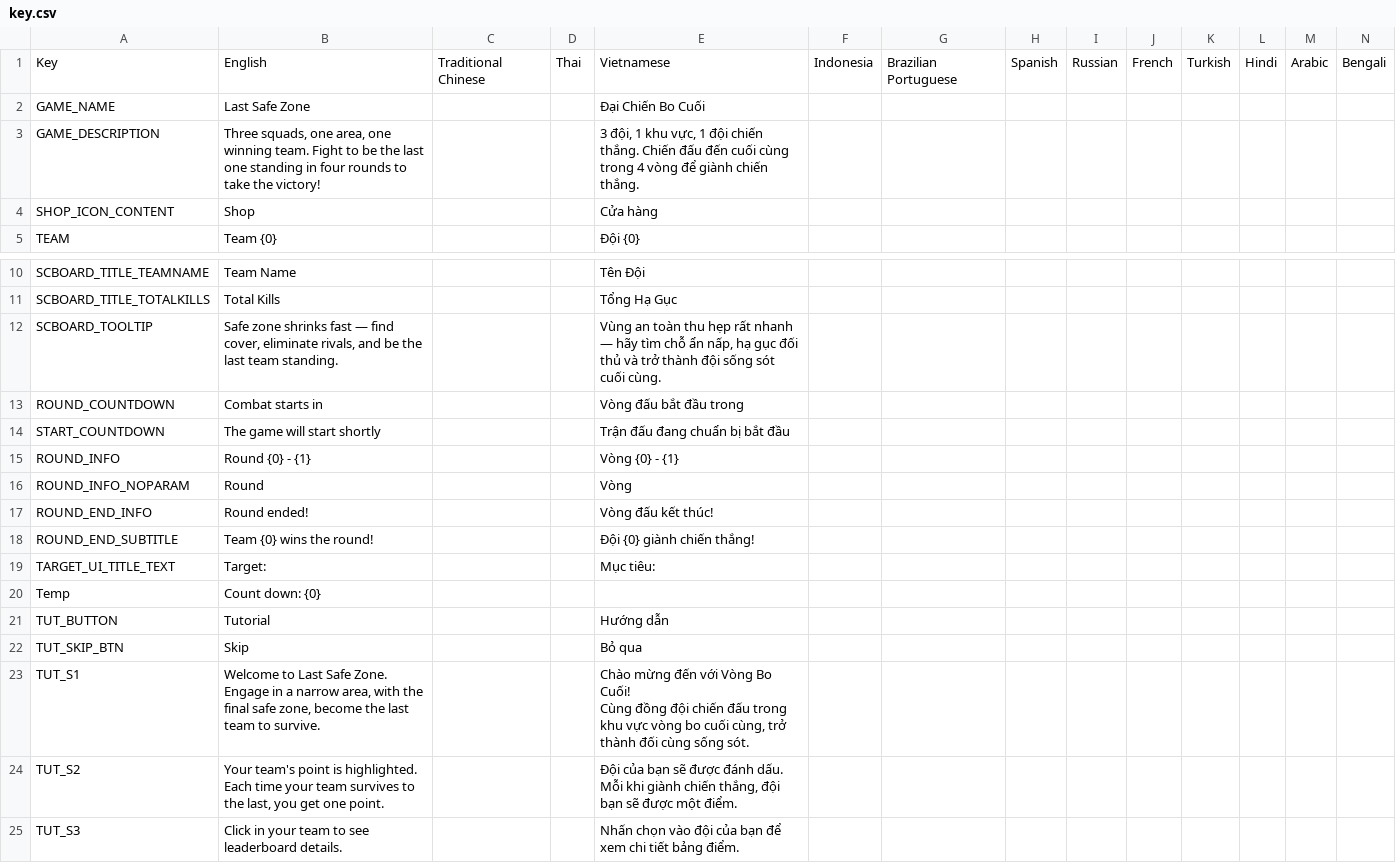
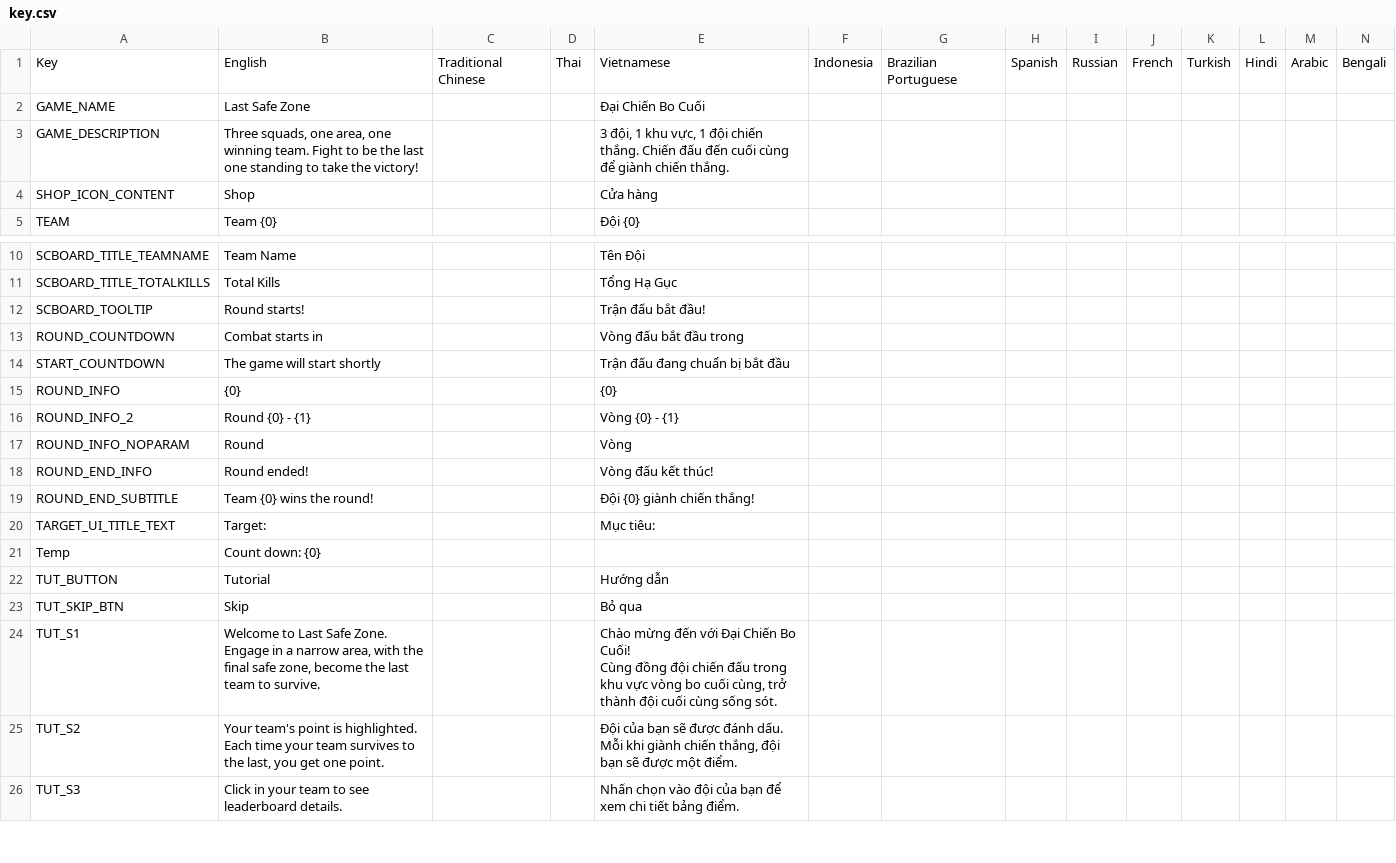
Before and after one commit to nvdson2005-gr/Last-Safe-Zone, a CSV file: Assets/Localization/key.csv, drawn as a sheet; only a part is shown, gaps mark what is left out.

```diff
--- a/Assets/Localization/key.csv
+++ b/Assets/Localization/key.csv
@@ -2,3 +2,3 @@ Key,English,Traditional Chinese,Thai,Vietnamese,Indonesia,Brazilian Portuguese,S
 GAME_NAME,Last Safe Zone,,,Đại Chiến Bo Cuối,,,,,,,,,
-GAME_DESCRIPTION,"Three squads, one area, one winning team. Fight to be the last one standing in four rounds to take the victory!",,,"3 đội, 1 khu vực, 1 đội chiến thắng. Chiến đấu đến cuối cùng trong 4 vòng để giành chiến thắng.",,,,,,,,,
+GAME_DESCRIPTION,"Three squads, one area, one winning team. Fight to be the last one standing to take the victory!",,,"3 đội, 1 khu vực, 1 đội chiến thắng. Chiến đấu đến cuối cùng để giành chiến thắng.",,,,,,,,,
 SHOP_ICON_CONTENT,Shop,,,Cửa hàng,,,,,,,,,
@@ -11,6 +11,7 @@ SCBOARD_TITLE_TEAMNAME,Team Name,,,Tên Đội,,,,,,,,,
 SCBOARD_TITLE_TOTALKILLS,Total Kills,,,Tổng Hạ Gục,,,,,,,,,
-SCBOARD_TOOLTIP,"Safe zone shrinks fast — find cover, eliminate rivals, and be the last team standing.",,,"Vùng an toàn thu hẹp rất nhanh — hãy tìm chỗ ẩn nấp, hạ gục đối thủ và trở thành đội sống sót cuối cùng.",,,,,,,,,
+SCBOARD_TOOLTIP,"Round starts!",,,"Trận đấu bắt đầu!",,,,,,,,,
 ROUND_COUNTDOWN,Combat starts in,,,Vòng đấu bắt đầu trong,,,,,,,,,
 START_COUNTDOWN,The game will start shortly,,,Trận đấu đang chuẩn bị bắt đầu,,,,,,,,,
-ROUND_INFO,Round {0} - {1},,,Vòng {0} - {1},,,,,,,,,
+ROUND_INFO,{0},,,{0},,,,,,,,,
+ROUND_INFO_2,Round {0} - {1},,,Vòng {0} - {1},,,,,,,,,
 ROUND_INFO_NOPARAM,Round,,,Vòng,,,,,,,,,
@@ -22,5 +23,5 @@ TUT_BUTTON,Tutorial,,,Hướng dẫn,,,,,,,,,
 TUT_SKIP_BTN,Skip,,,Bỏ qua,,,,,,,,,
-TUT_S1,"Welcome to Last Safe Zone.
-Engage in a narrow area, with the final safe zone, become the last team to survive.",,,"Chào mừng đến với Vòng Bo Cuối!
-Cùng đồng đội chiến đấu trong khu vực vòng bo cuối cùng, trở thành đối cùng sống sót.",,,,,,,,,
+TUT_S1,"Welcome to Last Safe Zone.
+Engage in a narrow area, with the final safe zone, become the last team to survive.",,,"Chào mừng đến với Đại Chiến Bo Cuối!
+Cùng đồng đội chiến đấu trong khu vực vòng bo cuối cùng, trở thành đội cuối cùng sống sót.",,,,,,,,,
 TUT_S2,"Your team's point is highlighted.
```
Also changed, not shown: 19 other files.
